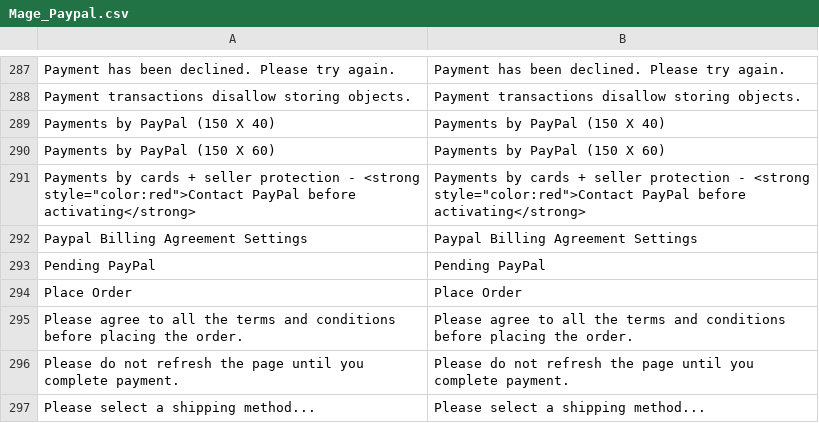
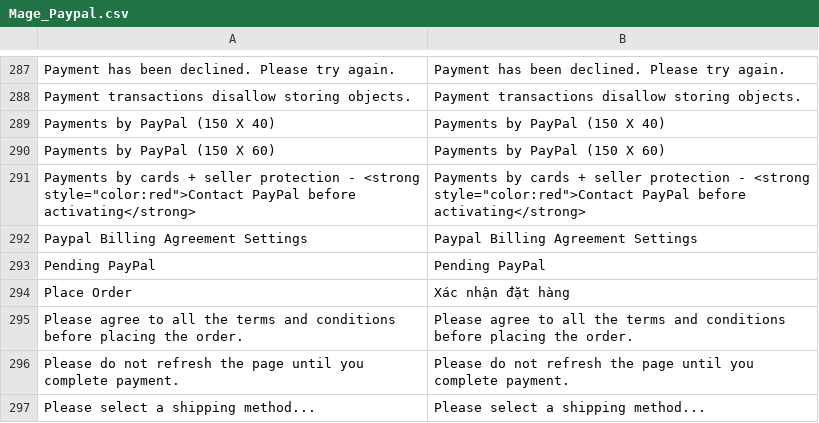
Before and after one commit to hmphu/magevi, a CSV file: src/app/locale/vi_VN/Mage_Paypal.csv, drawn as a sheet; only a part is shown, gaps mark what is left out.

Commit message:
Updated "Place Order" translation

```diff
--- a/src/app/locale/vi_VN/Mage_Paypal.csv
+++ b/src/app/locale/vi_VN/Mage_Paypal.csv
@@ -293,3 +293,3 @@
 "Pending PayPal","Pending PayPal"
-"Place Order","Place Order"
+"Place Order","Xác nhận đặt hàng"
 "Please agree to all the terms and conditions before placing the order.","Please agree to all the terms and conditions before placing the order."
```
Also changed, not shown: src/app/locale/vi_VN/Mage_Checkout.csv.
